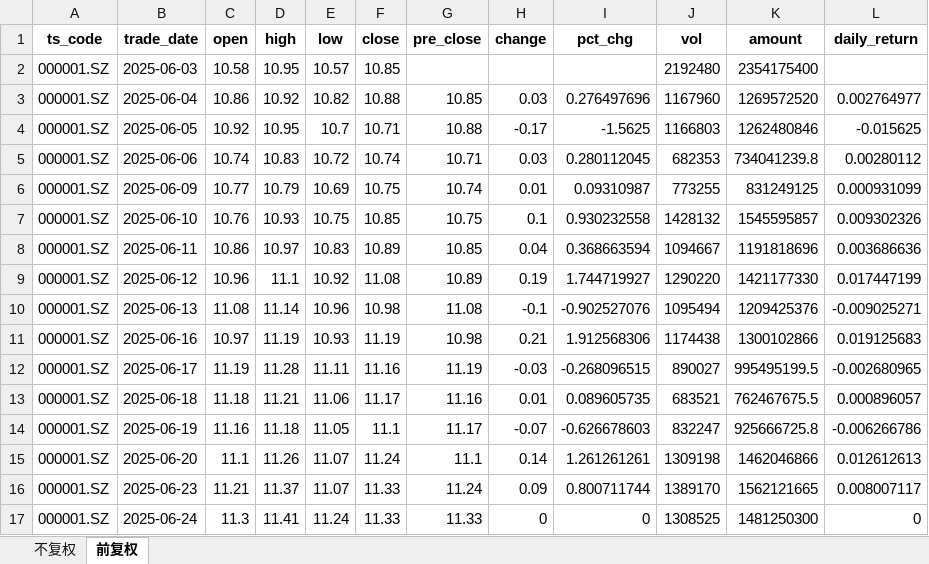
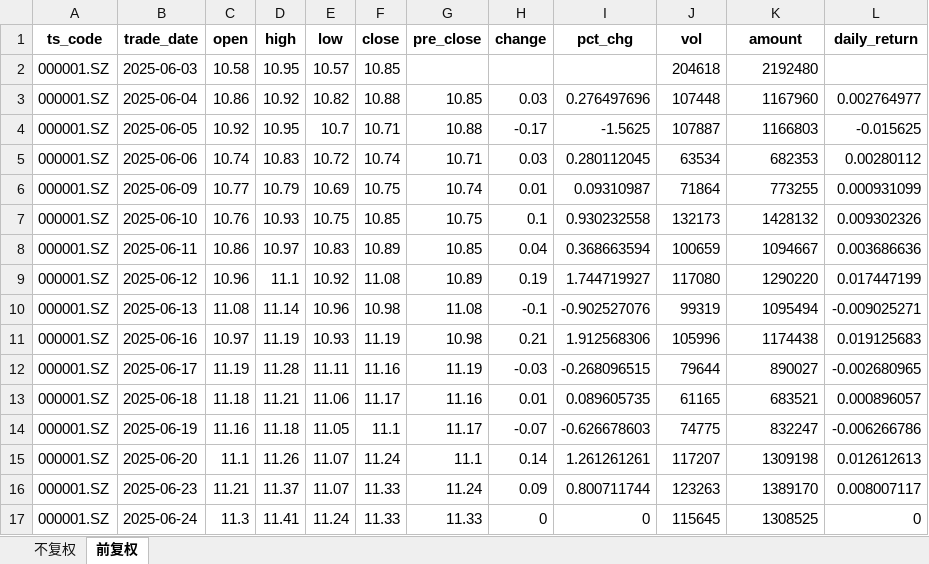
Before and after one commit to yyps-edu/ba_agent, an Excel workbook: task2/平安银行.xlsx, sheet 前复权, drawn as a sheet; only a part is shown; values as stored, in another font and other column widths than the file's, no borders; the diff covers the shown part only; the diff names each change by its address in the sheet, - before the commit and + after, or states it on an @@ line.

```diff
--- a/task2/平安银行.xlsx (sheet 前复权)
+++ b/task2/平安银行.xlsx (sheet 前复权)
-J2 (vol): 2192480
+J2 (vol): 204618
-K2 (amount): 2354175400
+K2 (amount): 2192480
-J3 (vol): 1167960
+J3 (vol): 107448
-K3 (amount): 1269572520
+K3 (amount): 1167960
-J4 (vol): 1166803
+J4 (vol): 107887
-K4 (amount): 1262480846
+K4 (amount): 1166803
-J5 (vol): 682353
+J5 (vol): 63534
-K5 (amount): 734041239.8
+K5 (amount): 682353
-J6 (vol): 773255
+J6 (vol): 71864
-K6 (amount): 831249125
+K6 (amount): 773255
-J7 (vol): 1428132
+J7 (vol): 132173
-K7 (amount): 1545595857
+K7 (amount): 1428132
-J8 (vol): 1094667
+J8 (vol): 100659
-K8 (amount): 1191818696
+K8 (amount): 1094667
-J9 (vol): 1290220
+J9 (vol): 117080
-K9 (amount): 1421177330
+K9 (amount): 1290220
-J10 (vol): 1095494
+J10 (vol): 99319
-K10 (amount): 1209425376
+K10 (amount): 1095494
-J11 (vol): 1174438
+J11 (vol): 105996
-K11 (amount): 1300102866
+K11 (amount): 1174438
-J12 (vol): 890027
+J12 (vol): 79644
-K12 (amount): 995495199.5
+K12 (amount): 890027
-J13 (vol): 683521
+J13 (vol): 61165
-K13 (amount): 762467675.5
+K13 (amount): 683521
-J14 (vol): 832247
+J14 (vol): 74775
-K14 (amount): 925666725.8
+K14 (amount): 832247
-J15 (vol): 1309198
+J15 (vol): 117207
-K15 (amount): 1462046866
+K15 (amount): 1309198
-J16 (vol): 1389170
+J16 (vol): 123263
-K16 (amount): 1562121665
+K16 (amount): 1389170
-J17 (vol): 1308525
+J17 (vol): 115645
-K17 (amount): 1481250300
+K17 (amount): 1308525
```
Also changed, not shown: 498 edited cells elsewhere in this sheet, sheet 不复权, task2/恒瑞医药.xlsx, 2 other files.
